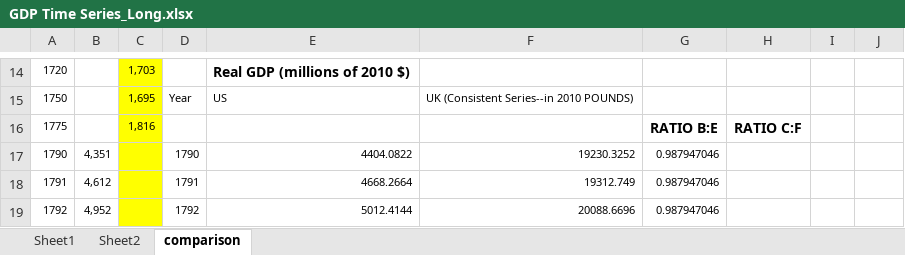
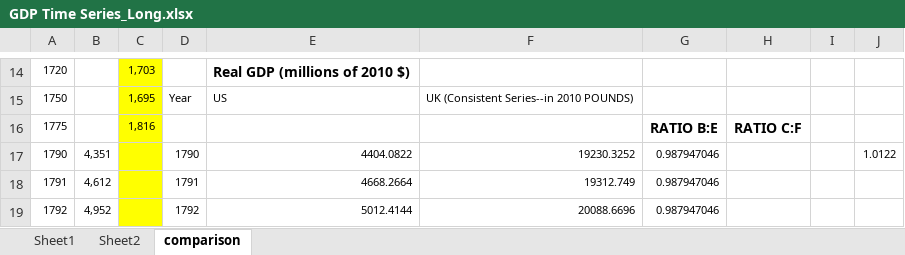
Before and after one commit to Emoshe/Econ, an Excel workbook: Data/GDP Time Series_Long.xlsx, sheet comparison, drawn as a sheet; only a part is shown, gaps mark what is left out; values as stored, in another font and other column widths than the file's, no borders; the diff names each change by its address in the sheet, - before the commit and + after, or states it on an @@ line.

Commit message:
Structural change, additional data
Changed the directory structure, more closely integrating GDP and
population studies.

```diff
--- a/Data/GDP Time Series_Long.xlsx (sheet comparison)
+++ b/Data/GDP Time Series_Long.xlsx (sheet comparison)
-J17: (empty)
+J17: 1.0122
```
Also changed, not shown: 18 other files.
